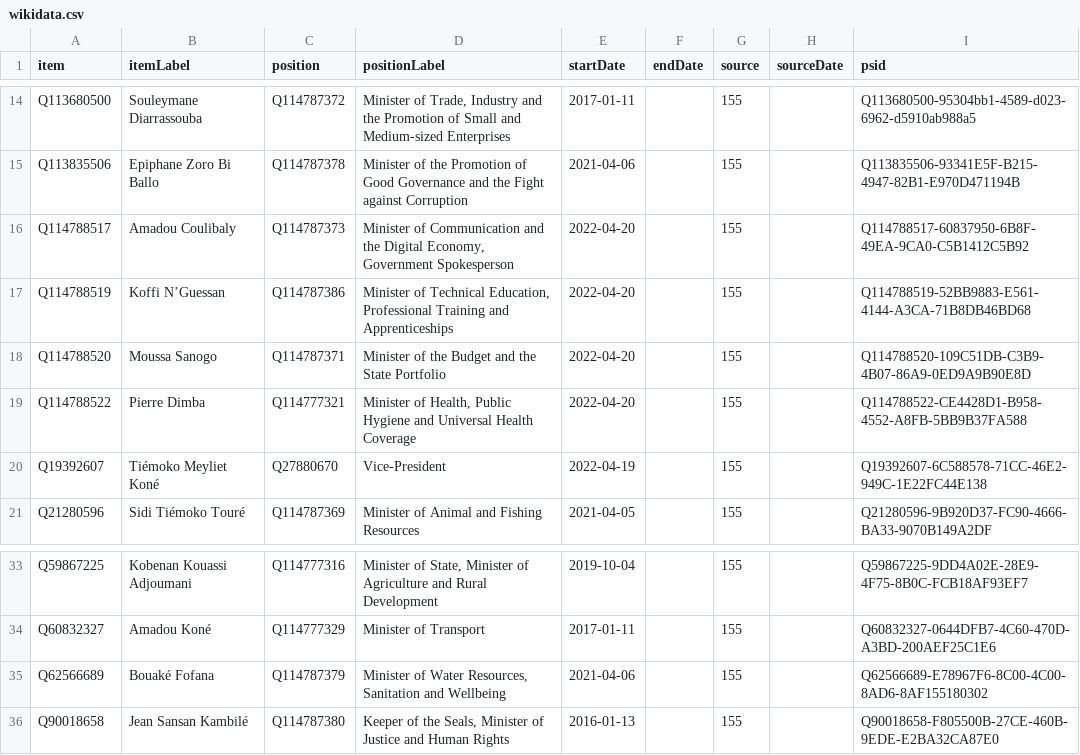
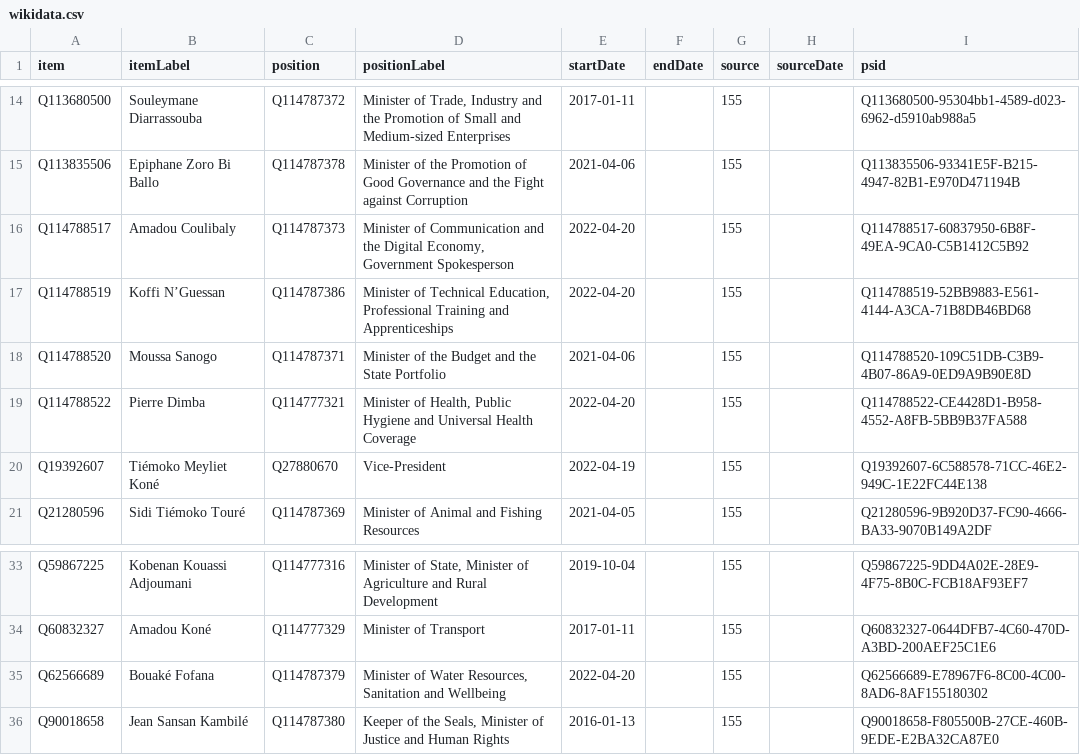
Before and after one commit to every-politician-scrapers/ivory-coast, a CSV file: sources/cabinet/2022-06-idg/wikidata.csv, drawn as a sheet; only a part is shown, gaps mark what is left out.

Commit message:
Compare external sources to Wikidata

```diff
--- a/sources/cabinet/2022-06-idg/wikidata.csv
+++ b/sources/cabinet/2022-06-idg/wikidata.csv
@@ -17,3 +17,3 @@ Q114788517,Amadou Coulibaly,Q114787373,"Minister of Communication and the Digita
 Q114788519,Koffi N’Guessan,Q114787386,"Minister of Technical Education, Professional Training and Apprenticeships",2022-04-20,,155,,Q114788519-52BB9883-E561-4144-A3CA-71B8DB46BD68
-Q114788520,Moussa Sanogo,Q114787371,Minister of the Budget and the State Portfolio,2022-04-20,,155,,Q114788520-109C51DB-C3B9-4B07-86A9-0ED9A9B90E8D
+Q114788520,Moussa Sanogo,Q114787371,Minister of the Budget and the State Portfolio,2021-04-06,,155,,Q114788520-109C51DB-C3B9-4B07-86A9-0ED9A9B90E8D
 Q114788522,Pierre Dimba,Q114777321,"Minister of Health, Public Hygiene and Universal Health Coverage",2022-04-20,,155,,Q114788522-CE4428D1-B958-4552-A8FB-5BB9B37FA588
@@ -34,3 +34,3 @@ Q59867225,Kobenan Kouassi Adjoumani,Q114777316,"Minister of State, Minister of A
 Q60832327,Amadou Koné,Q114777329,Minister of Transport,2017-01-11,,155,,Q60832327-0644DFB7-4C60-470D-A3BD-200AEF25C1E6
-Q62566689,Bouaké Fofana,Q114787379,"Minister of Water Resources, Sanitation and Wellbeing",2021-04-06,,155,,Q62566689-E78967F6-8C00-4C00-8AD6-8AF155180302
+Q62566689,Bouaké Fofana,Q114787379,"Minister of Water Resources, Sanitation and Wellbeing",2022-04-20,,155,,Q62566689-E78967F6-8C00-4C00-8AD6-8AF155180302
 Q90018658,Jean Sansan Kambilé,Q114787380,"Keeper of the Seals, Minister of Justice and Human Rights",2016-01-13,,155,,Q90018658-F805500B-27CE-460B-9EDE-E2BA32CA87E0
```
Also changed, not shown: sources/cabinet/2022-achi2-frwiki/wikidata.csv.
